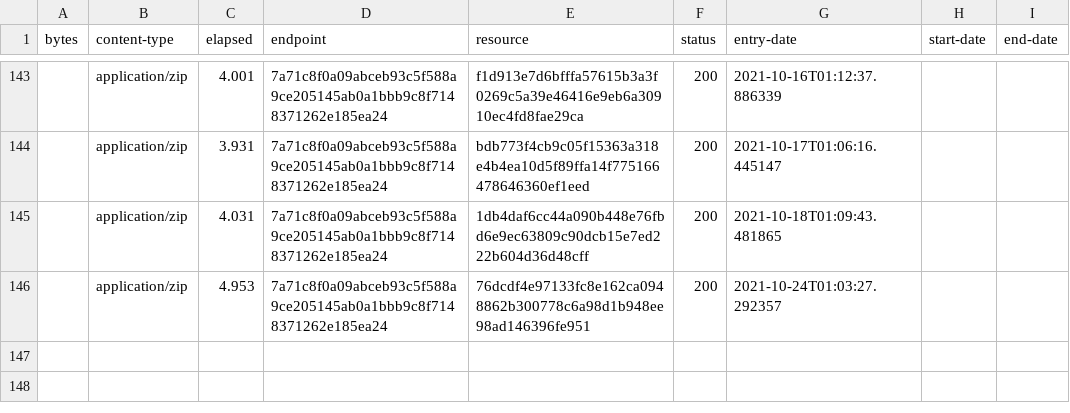
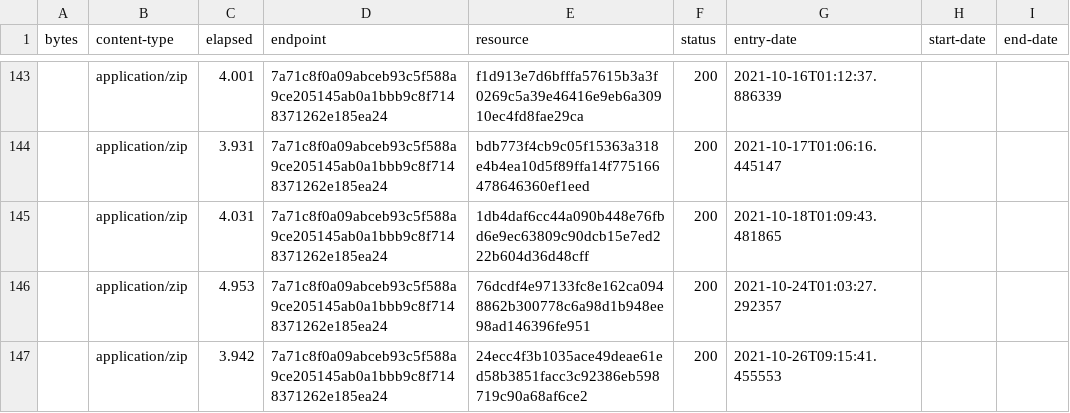
Before and after one commit to digital-land/green-belt-collection, a CSV file: collection/log.csv, drawn as a sheet; only a part is shown, gaps mark what is left out; the diff names each change by its address in the sheet, - before the commit and + after, or states it on an @@ line.

```diff
--- a/collection/log.csv
+++ b/collection/log.csv
+row 147:  | application/zip | 3.942 | 7a71c8f0a09abceb93c5f588a9ce205145ab0a1bbb9c8f7148371262e185ea24 | 24ecc4f3b1035ace49deae61ed58b3851facc3c92386eb598719c90a68af6ce2 | 200 | 2021-10-26T09:15:41.455553
```
Also changed, not shown: collection/resource.csv, 1 other file.
